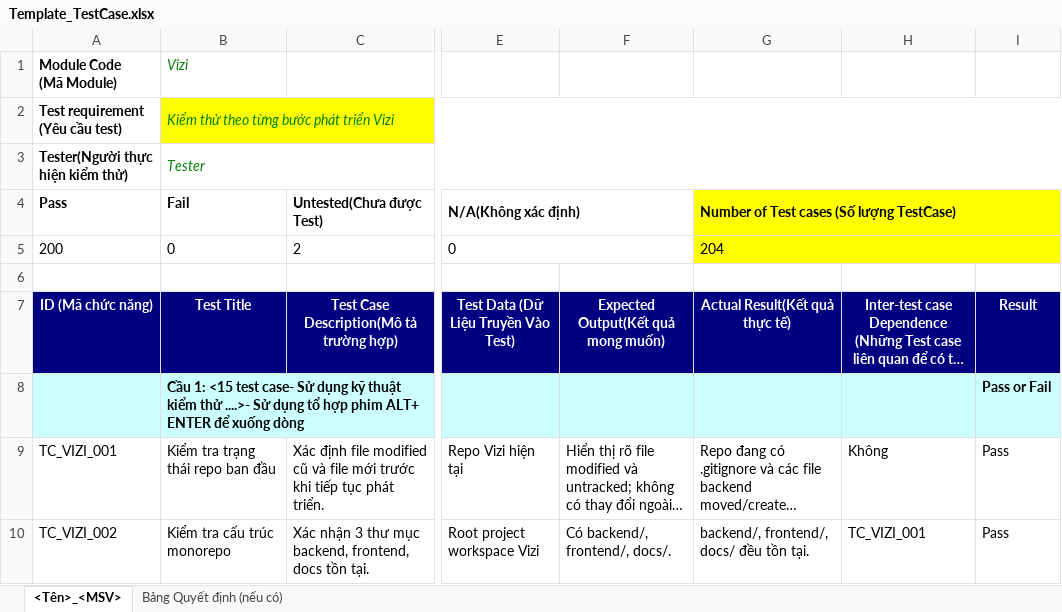
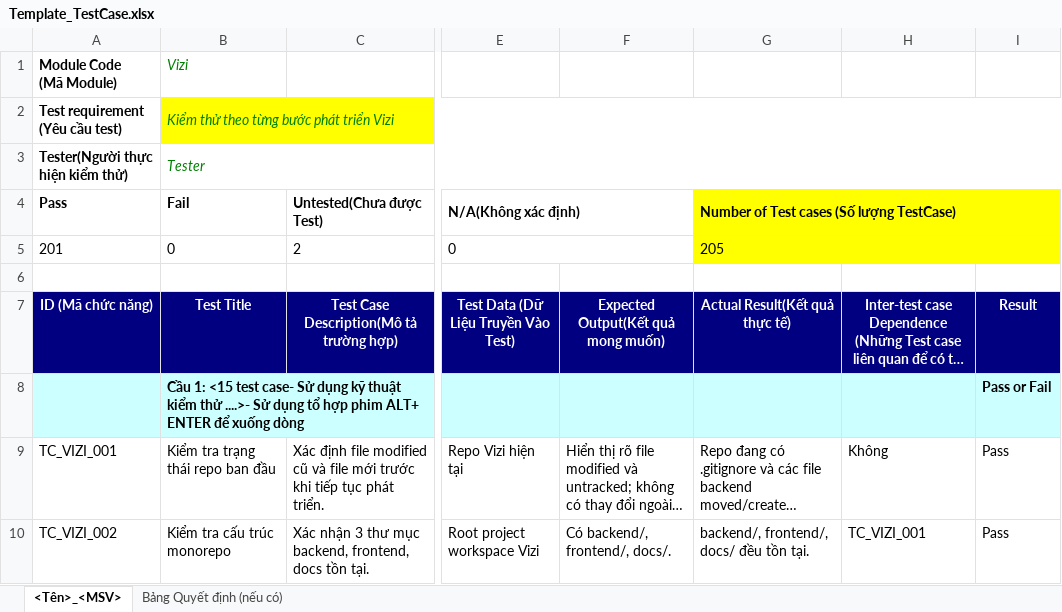
Before and after one commit to ngt-baor/Vizi, an Excel workbook: Template_TestCase.xlsx, sheet <Tên>_<MSV>, drawn as a sheet; only a part is shown, gaps mark what is left out; long unchanged cells end in …; values as stored, in another font and other column widths than the file's, no borders; the diff covers the shown part only; the diff names each change by its address in the sheet, - before the commit and + after, or states it on an @@ line.

```diff
--- a/Template_TestCase.xlsx (sheet <Tên>_<MSV>)
+++ b/Template_TestCase.xlsx (sheet <Tên>_<MSV>)
-A5 (ID (Mã chức năng)): 200
+A5 (ID (Mã chức năng)): 201
-G5 (Actual Result(Kết quả thực tế)): 204
+G5 (Actual Result(Kết quả thực tế)): 205
```
Also changed, not shown: 1 added row elsewhere in this sheet, 1 other file.
